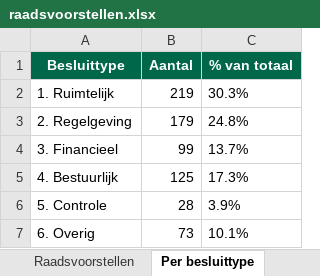
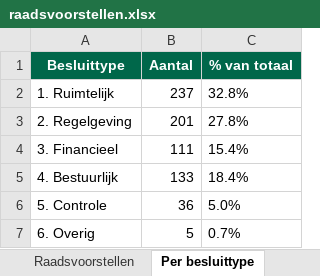
Before and after one commit to hjboschClaude/Raadsbesluiten, an Excel workbook: raadsvoorstellen.xlsx, sheet Per besluittype, drawn as a sheet; values as stored, in another font and other column widths than the file's, no borders; the diff names each change by its address in the sheet, - before the commit and + after, or states it on an @@ line.

```diff
--- a/raadsvoorstellen.xlsx (sheet Per besluittype)
+++ b/raadsvoorstellen.xlsx (sheet Per besluittype)
-B2 (Aantal): 219
+B2 (Aantal): 237
-C2 (% van totaal): 30.3%
+C2 (% van totaal): 32.8%
-B3 (Aantal): 179
+B3 (Aantal): 201
-C3 (% van totaal): 24.8%
+C3 (% van totaal): 27.8%
-B4 (Aantal): 99
+B4 (Aantal): 111
-C4 (% van totaal): 13.7%
+C4 (% van totaal): 15.4%
-B5 (Aantal): 125
+B5 (Aantal): 133
-C5 (% van totaal): 17.3%
+C5 (% van totaal): 18.4%
-B6 (Aantal): 28
+B6 (Aantal): 36
-C6 (% van totaal): 3.9%
+C6 (% van totaal): 5.0%
-B7 (Aantal): 73
+B7 (Aantal): 5
-C7 (% van totaal): 10.1%
+C7 (% van totaal): 0.7%
```
Also changed, not shown: sheet Raadsvoorstellen, sheet Per besluittype (detail), sheet Kruistabel, sheet Classificatiekwaliteit, 1 other file.
